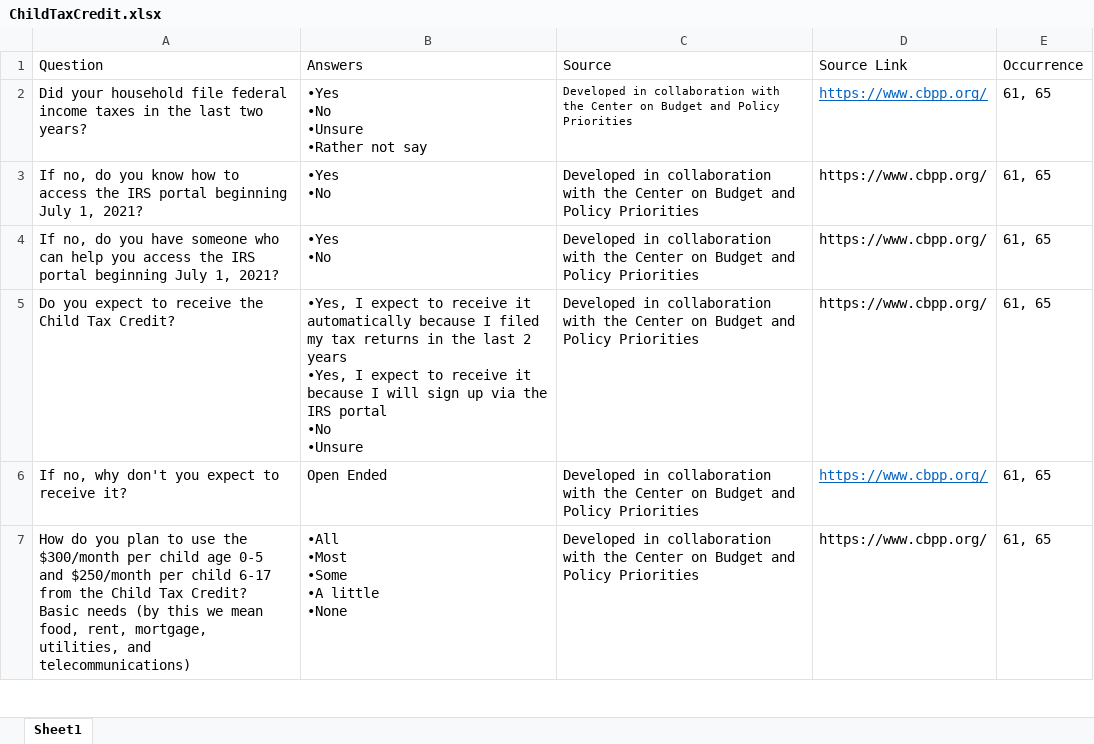
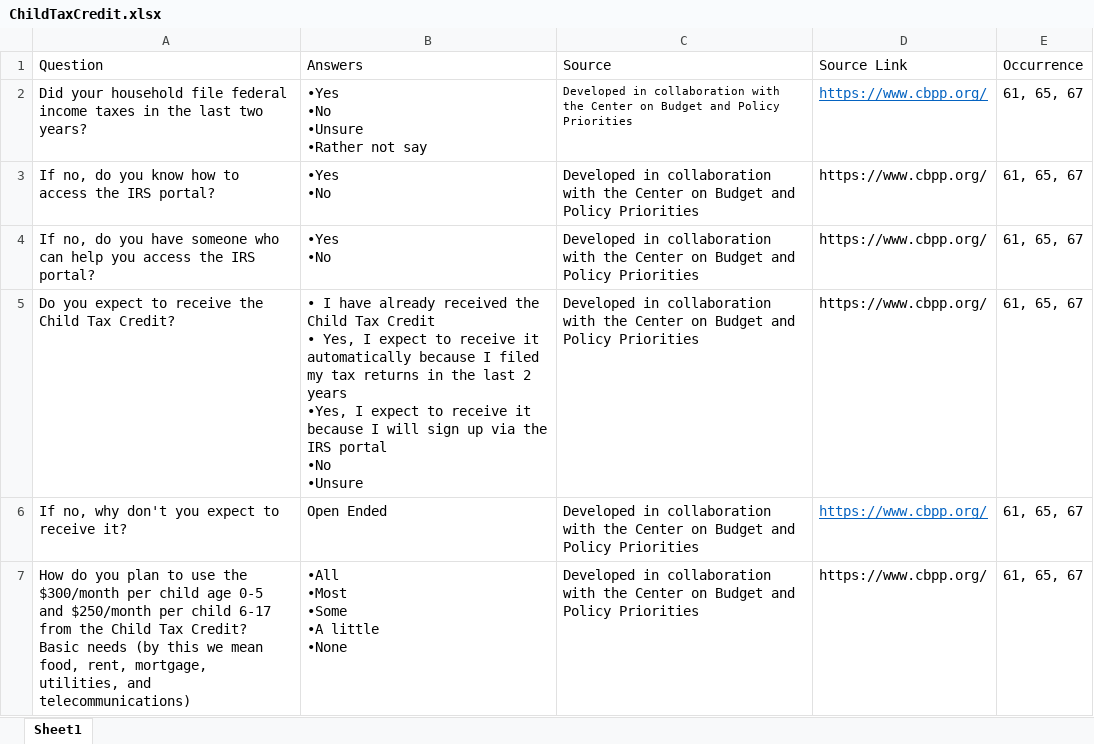
Before and after one commit to uorapid/RAPIDQB, an Excel workbook: Data/ChildTaxCredit.xlsx, sheet Sheet1, drawn as a sheet; only a part is shown; values as stored, in another font and other column widths than the file's, no borders; ↵ is a line break in a cell; the diff covers the shown part only; the diff names each change by its address in the sheet, - before the commit and + after, or states it on an @@ line.

```diff
--- a/Data/ChildTaxCredit.xlsx (sheet Sheet1)
+++ b/Data/ChildTaxCredit.xlsx (sheet Sheet1)
-E2:E7 (Occurrence): 61, 65
+E2:E7 (Occurrence): 61, 65, 67
-A3 (Question): …the IRS portal beginning July 1, 2021?
+A3 (Question): …the IRS portal?
-A4 (Question): …the IRS portal beginning July 1, 2021?
+A4 (Question): …the IRS portal?
-B5 (Answers): •Yes, I expect…
+B5 (Answers): • I have already received the Child Tax Credit ↵ • Yes, I expect…
```
Also changed, not shown: 9 added rows, 14 edited cells and cell formats elsewhere in this sheet, Data/EmploymentModule.xlsx, Data/HealthcareModule.xlsx, 34 other files.
